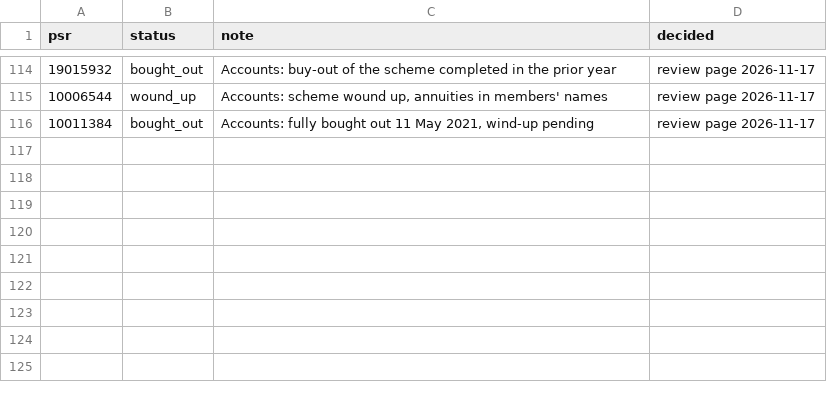
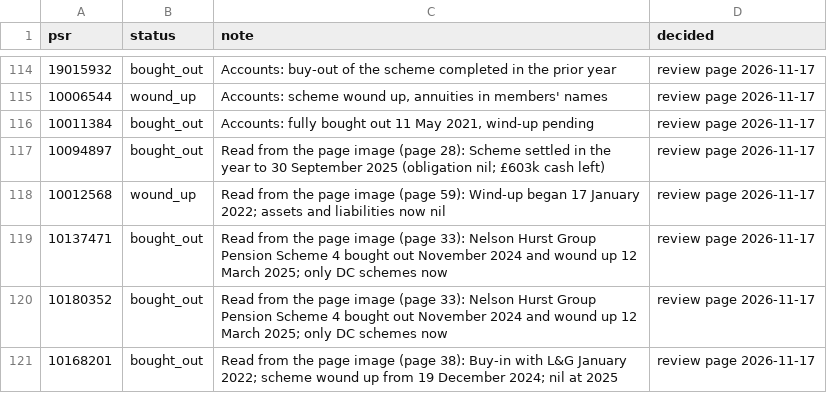
Before and after one commit to johningoe/uk-db-pensions, a CSV file: pensiondb/liveness_overrides.csv, drawn as a sheet; only a part is shown, gaps mark what is left out.

```diff
--- a/pensiondb/liveness_overrides.csv
+++ b/pensiondb/liveness_overrides.csv
@@ -116 +116,6 @@ psr,status,note,decided
 10011384,bought_out,"Accounts: fully bought out 11 May 2021, wind-up pending",review page 2026-11-17
+10094897,bought_out,Read from the page image (page 28): Scheme settled in the year to 30 September 2025 (obligation nil; £603k cash left),review page 2026-11-17
+10012568,wound_up,Read from the page image (page 59): Wind-up began 17 January 2022; assets and liabilities now nil,review page 2026-11-17
+10137471,bought_out,Read from the page image (page 33): Nelson Hurst Group Pension Scheme 4 bought out November 2024 and wound up 12 March 2025; only DC schemes now,review page 2026-11-17
+10180352,bought_out,Read from the page image (page 33): Nelson Hurst Group Pension Scheme 4 bought out November 2024 and wound up 12 March 2025; only DC schemes now,review page 2026-11-17
+10168201,bought_out,Read from the page image (page 38): Buy-in with L&G January 2022; scheme wound up from 19 December 2024; nil at 2025,review page 2026-11-17
```
Also changed, not shown: pensiondb/hand_checked.csv, 6 other files.
